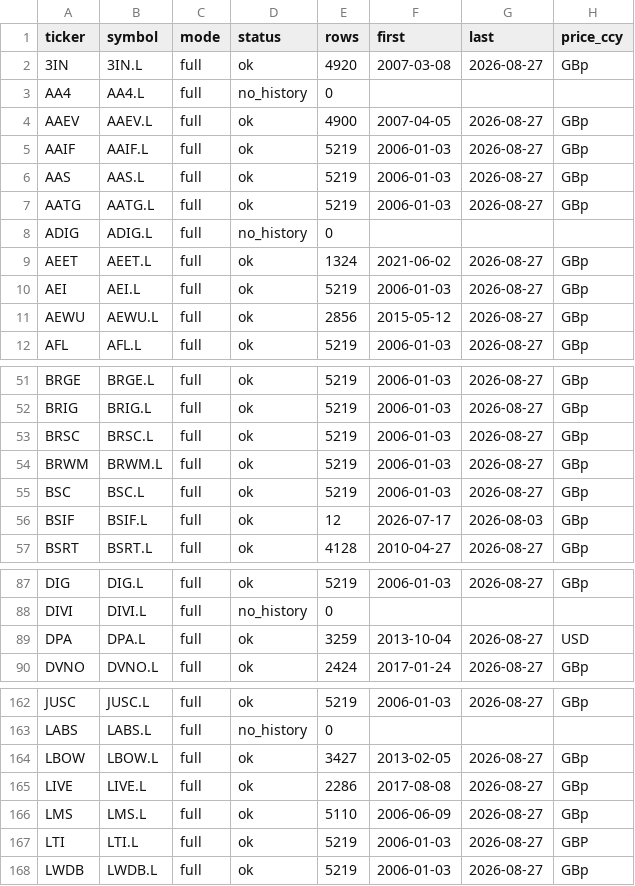
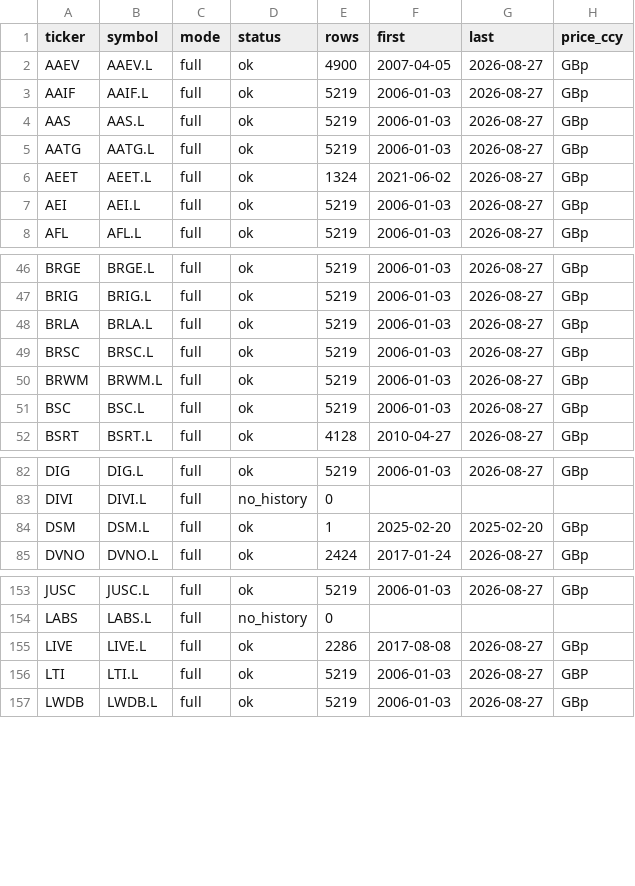
Before and after one commit to hdcapital/cef-research, a CSV file: outputs/live/uk_price_fetch_report.csv, drawn as a sheet; only a part is shown, gaps mark what is left out; the diff covers the shown part only.

```diff
--- a/outputs/live/uk_price_fetch_report.csv
+++ b/outputs/live/uk_price_fetch_report.csv
@@ -1,4 +1,2 @@
 ticker,symbol,mode,status,rows,first,last,price_ccy
-3IN,3IN.L,full,ok,4920,2007-03-08,2026-08-27,GBp
-AA4,AA4.L,full,no_history,0,,,
 AAEV,AAEV.L,full,ok,4900,2007-04-05,2026-08-27,GBp
@@ -7,6 +5,4 @@ AAS,AAS.L,full,ok,5219,2006-01-03,2026-08-27,GBp
 AATG,AATG.L,full,ok,5219,2006-01-03,2026-08-27,GBp
-ADIG,ADIG.L,full,no_history,0,,,
 AEET,AEET.L,full,ok,1324,2021-06-02,2026-08-27,GBp
 AEI,AEI.L,full,ok,5219,2006-01-03,2026-08-27,GBp
-AEWU,AEWU.L,full,ok,2856,2015-05-12,2026-08-27,GBp
 AFL,AFL.L,full,ok,5219,2006-01-03,2026-08-27,GBp
@@ -52,2 +47,3 @@ BRGE,BRGE.L,full,ok,5219,2006-01-03,2026-08-27,GBp
 BRIG,BRIG.L,full,ok,5219,2006-01-03,2026-08-27,GBp
+BRLA,BRLA.L,full,ok,5219,2006-01-03,2026-08-27,GBp
 BRSC,BRSC.L,full,ok,5219,2006-01-03,2026-08-27,GBp
@@ -55,3 +51,2 @@ BRWM,BRWM.L,full,ok,5219,2006-01-03,2026-08-27,GBp
 BSC,BSC.L,full,ok,5219,2006-01-03,2026-08-27,GBp
-BSIF,BSIF.L,full,ok,12,2026-07-17,2026-08-03,GBp
 BSRT,BSRT.L,full,ok,4128,2010-04-27,2026-08-27,GBp
@@ -88,3 +83,3 @@ DIG,DIG.L,full,ok,5219,2006-01-03,2026-08-27,GBp
 DIVI,DIVI.L,full,no_history,0,,,
-DPA,DPA.L,full,ok,3259,2013-10-04,2026-08-27,USD
+DSM,DSM.L,full,ok,1,2025-02-20,2025-02-20,GBp
 DVNO,DVNO.L,full,ok,2424,2017-01-24,2026-08-27,GBp
@@ -163,5 +154,3 @@ JUSC,JUSC.L,full,ok,5219,2006-01-03,2026-08-27,GBp
 LABS,LABS.L,full,no_history,0,,,
-LBOW,LBOW.L,full,ok,3427,2013-02-05,2026-08-27,GBp
 LIVE,LIVE.L,full,ok,2286,2017-08-08,2026-08-27,GBp
-LMS,LMS.L,full,ok,5110,2006-06-09,2026-08-27,GBp
 LTI,LTI.L,full,ok,5219,2006-01-03,2026-08-27,GBP
```
Also changed, not shown: 1 added row and 12 removed rows elsewhere in this file, outputs/live/uk_discount_coverage.csv, outputs/live/uk_live_universe.csv, 6 other files.
